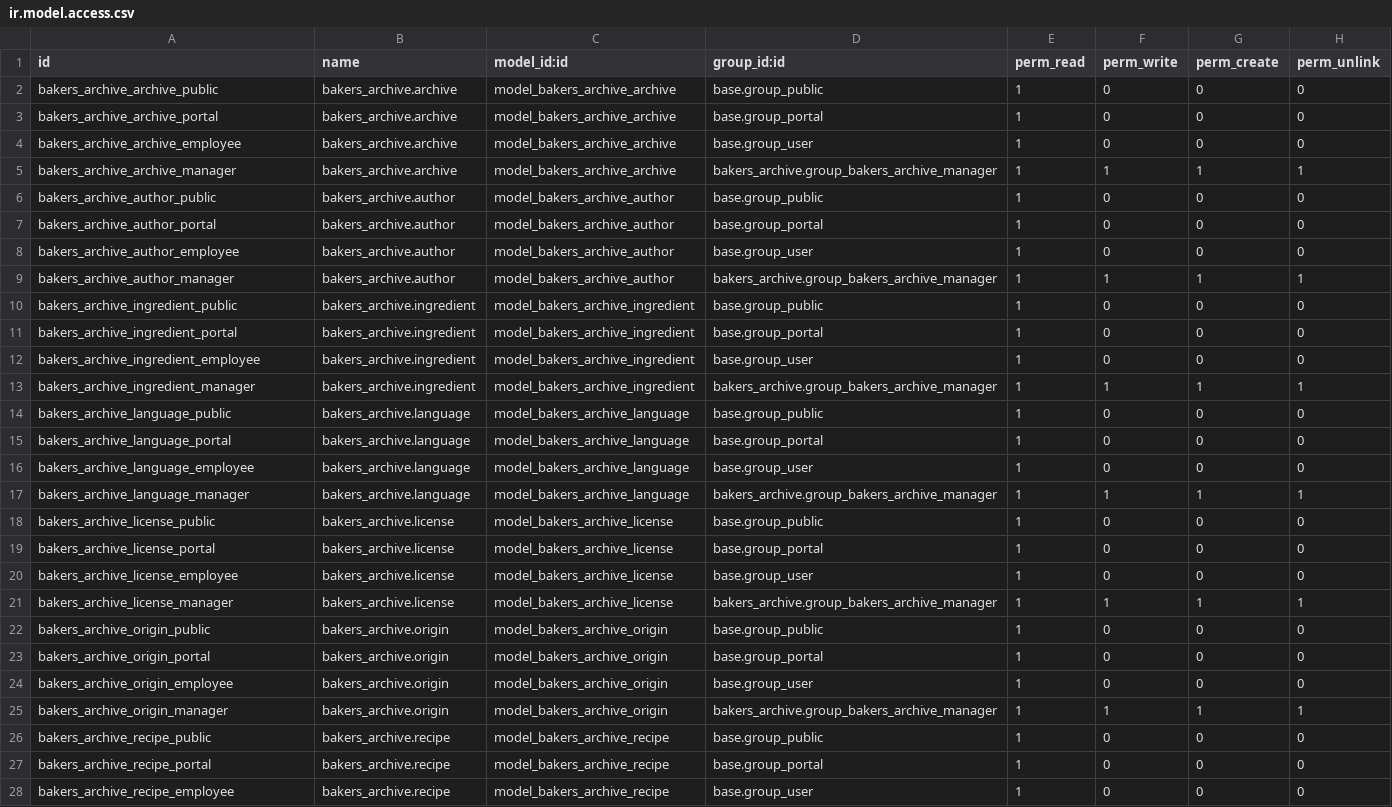
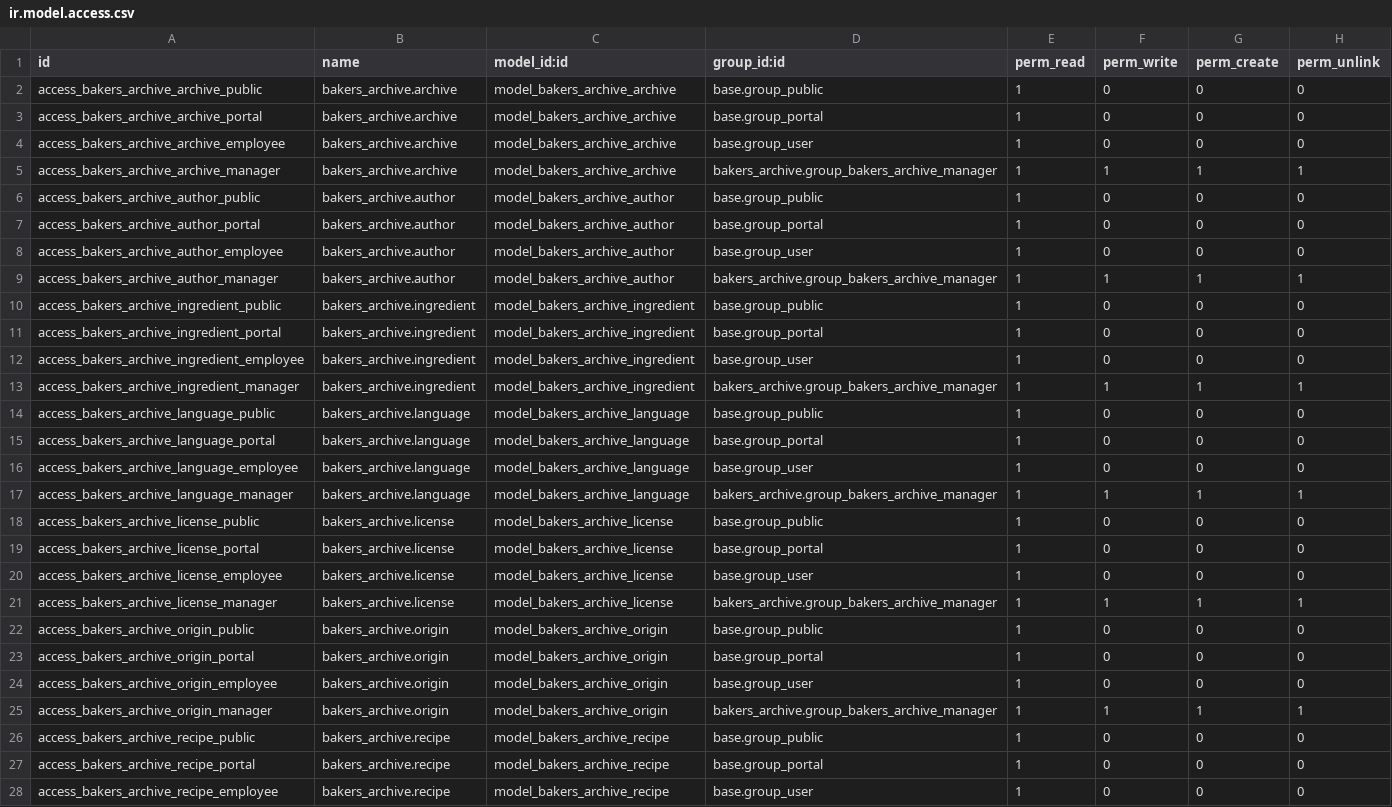
Before and after one commit to All-Things-Toasty-Software-Ltd/bakers-archive, a CSV file: bakers_archive/security/ir.model.access.csv, drawn as a sheet; only a part is shown; the diff covers the shown part only; the diff names each change by its address in the sheet, - before the commit and + after, or states it on an @@ line.

```diff
--- a/bakers_archive/security/ir.model.access.csv
+++ b/bakers_archive/security/ir.model.access.csv
-A2 (id): bakers_archive_archive_public
+A2 (id): access_bakers_archive_archive_public
-A3 (id): bakers_archive_archive_portal
+A3 (id): access_bakers_archive_archive_portal
-A4 (id): bakers_archive_archive_employee
+A4 (id): access_bakers_archive_archive_employee
-A5 (id): bakers_archive_archive_manager
+A5 (id): access_bakers_archive_archive_manager
-A6 (id): bakers_archive_author_public
+A6 (id): access_bakers_archive_author_public
-A7 (id): bakers_archive_author_portal
+A7 (id): access_bakers_archive_author_portal
-A8 (id): bakers_archive_author_employee
+A8 (id): access_bakers_archive_author_employee
-A9 (id): bakers_archive_author_manager
+A9 (id): access_bakers_archive_author_manager
-A10 (id): bakers_archive_ingredient_public
+A10 (id): access_bakers_archive_ingredient_public
-A11 (id): bakers_archive_ingredient_portal
+A11 (id): access_bakers_archive_ingredient_portal
-A12 (id): bakers_archive_ingredient_employee
+A12 (id): access_bakers_archive_ingredient_employee
-A13 (id): bakers_archive_ingredient_manager
+A13 (id): access_bakers_archive_ingredient_manager
-A14 (id): bakers_archive_language_public
+A14 (id): access_bakers_archive_language_public
-A15 (id): bakers_archive_language_portal
+A15 (id): access_bakers_archive_language_portal
-A16 (id): bakers_archive_language_employee
+A16 (id): access_bakers_archive_language_employee
-A17 (id): bakers_archive_language_manager
+A17 (id): access_bakers_archive_language_manager
-A18 (id): bakers_archive_license_public
+A18 (id): access_bakers_archive_license_public
-A19 (id): bakers_archive_license_portal
+A19 (id): access_bakers_archive_license_portal
-A20 (id): bakers_archive_license_employee
+A20 (id): access_bakers_archive_license_employee
-A21 (id): bakers_archive_license_manager
+A21 (id): access_bakers_archive_license_manager
-A22 (id): bakers_archive_origin_public
+A22 (id): access_bakers_archive_origin_public
-A23 (id): bakers_archive_origin_portal
+A23 (id): access_bakers_archive_origin_portal
-A24 (id): bakers_archive_origin_employee
+A24 (id): access_bakers_archive_origin_employee
-A25 (id): bakers_archive_origin_manager
+A25 (id): access_bakers_archive_origin_manager
-A26 (id): bakers_archive_recipe_public
+A26 (id): access_bakers_archive_recipe_public
-A27 (id): bakers_archive_recipe_portal
+A27 (id): access_bakers_archive_recipe_portal
-A28 (id): bakers_archive_recipe_employee
+A28 (id): access_bakers_archive_recipe_employee
```
Also changed, not shown: 21 edited cells elsewhere in this file, 8 other files.
